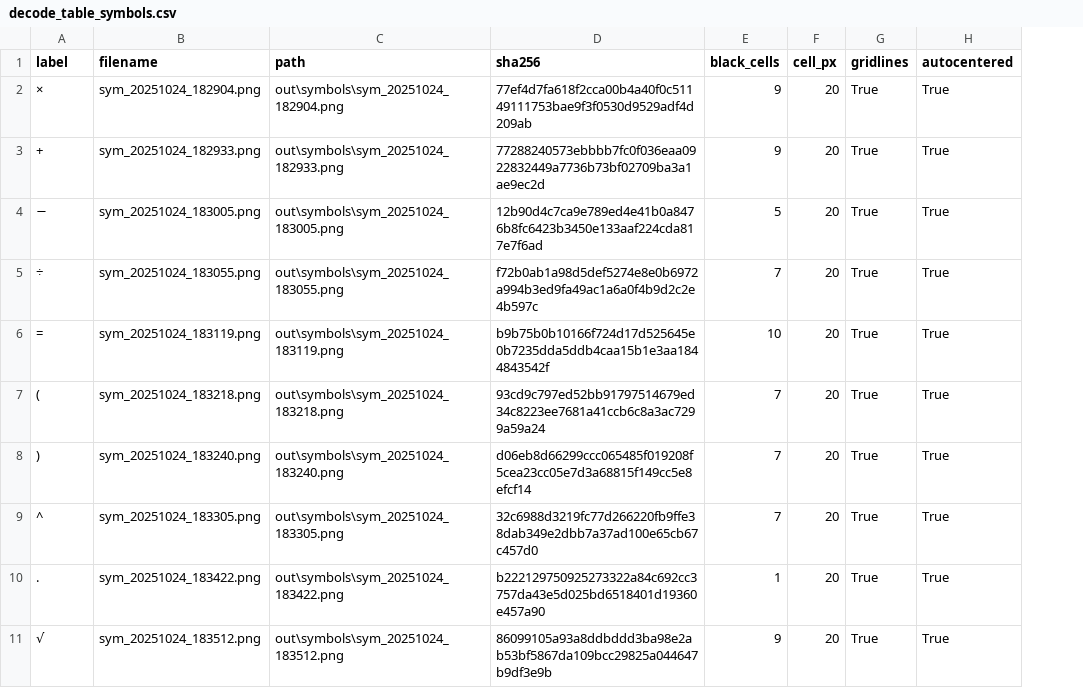
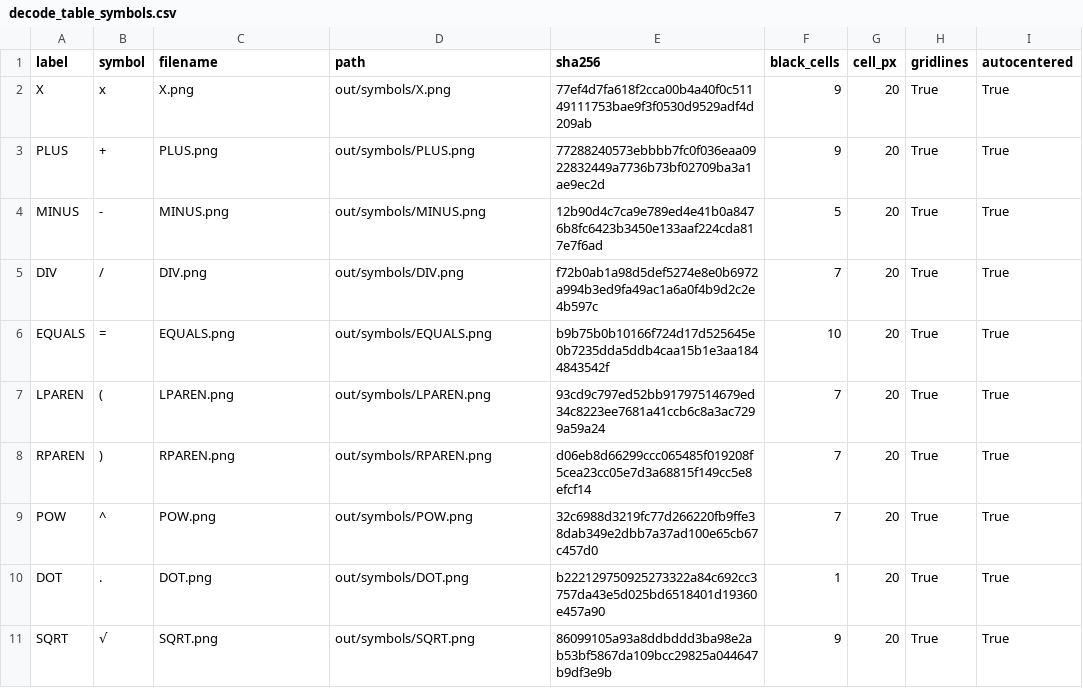
Before and after one commit to PolyLabs-research/base-625, a CSV file: out/symbols/decode_table_symbols.csv, drawn as a sheet; only a part is shown; addresses are those after the commit; the diff covers the shown part only; the diff names each change by its address in the sheet, - before the commit and + after, or states it on an @@ line.

```diff
--- a/out/symbols/decode_table_symbols.csv
+++ b/out/symbols/decode_table_symbols.csv
+column B (symbol), rows 2-11: x | + | - | / | = | ( | ) | ^ | . | √
-A2 (label): ×
+A2 (label): X
-C2 (filename): sym_20251024_182904.png
+C2 (filename): X.png
-D2 (path): out\symbols\sym_20251024_182904.png
+D2 (path): out/symbols/X.png
-A3 (label): +
+A3 (label): PLUS
-C3 (filename): sym_20251024_182933.png
+C3 (filename): PLUS.png
-D3 (path): out\symbols\sym_20251024_182933.png
+D3 (path): out/symbols/PLUS.png
-A4 (label): −
+A4 (label): MINUS
-C4 (filename): sym_20251024_183005.png
+C4 (filename): MINUS.png
-D4 (path): out\symbols\sym_20251024_183005.png
+D4 (path): out/symbols/MINUS.png
-A5 (label): ÷
+A5 (label): DIV
-C5 (filename): sym_20251024_183055.png
+C5 (filename): DIV.png
-D5 (path): out\symbols\sym_20251024_183055.png
+D5 (path): out/symbols/DIV.png
-A6 (label): =
+A6 (label): EQUALS
-C6 (filename): sym_20251024_183119.png
+C6 (filename): EQUALS.png
-D6 (path): out\symbols\sym_20251024_183119.png
+D6 (path): out/symbols/EQUALS.png
-A7 (label): (
+A7 (label): LPAREN
-C7 (filename): sym_20251024_183218.png
+C7 (filename): LPAREN.png
-D7 (path): out\symbols\sym_20251024_183218.png
+D7 (path): out/symbols/LPAREN.png
-A8 (label): )
+A8 (label): RPAREN
-C8 (filename): sym_20251024_183240.png
+C8 (filename): RPAREN.png
-D8 (path): out\symbols\sym_20251024_183240.png
+D8 (path): out/symbols/RPAREN.png
-A9 (label): ^
+A9 (label): POW
-C9 (filename): sym_20251024_183305.png
+C9 (filename): POW.png
-D9 (path): out\symbols\sym_20251024_183305.png
+D9 (path): out/symbols/POW.png
-A10 (label): .
+A10 (label): DOT
-C10 (filename): sym_20251024_183422.png
+C10 (filename): DOT.png
-D10 (path): out\symbols\sym_20251024_183422.png
+D10 (path): out/symbols/DOT.png
-A11 (label): √
+A11 (label): SQRT
-C11 (filename): sym_20251024_183512.png
+C11 (filename): SQRT.png
-D11 (path): out\symbols\sym_20251024_183512.png
+D11 (path): out/symbols/SQRT.png
```
Also changed, not shown: 8 added rows, 1 removed row and 3 edited cells elsewhere in this file, 11 other files.
